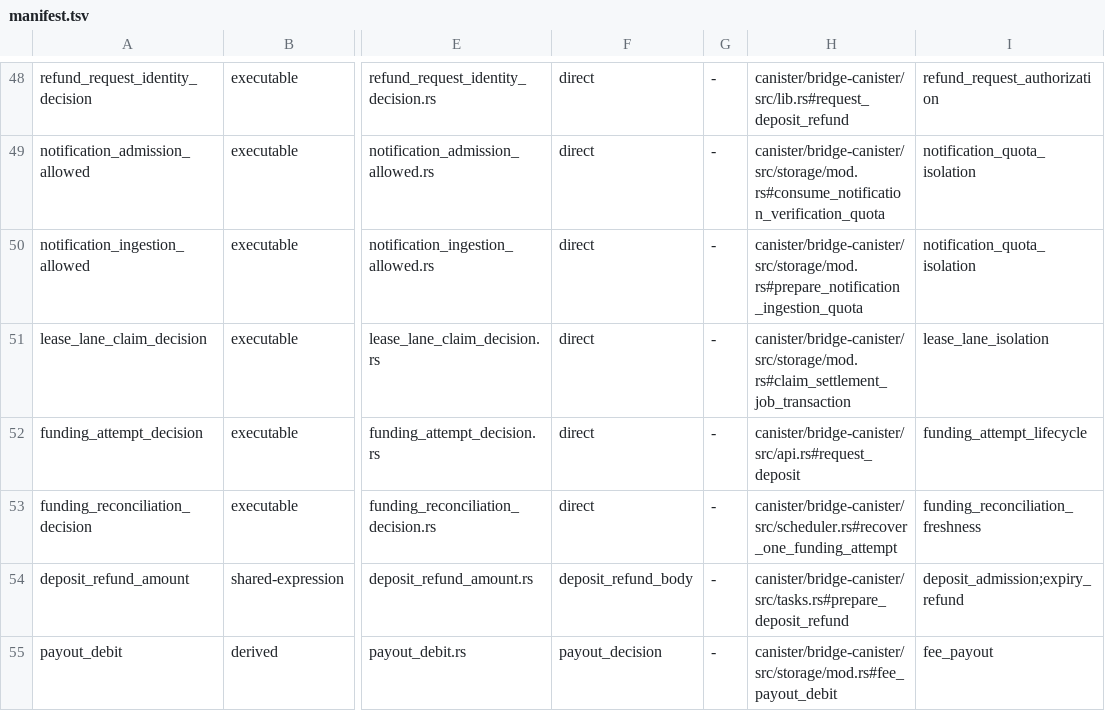
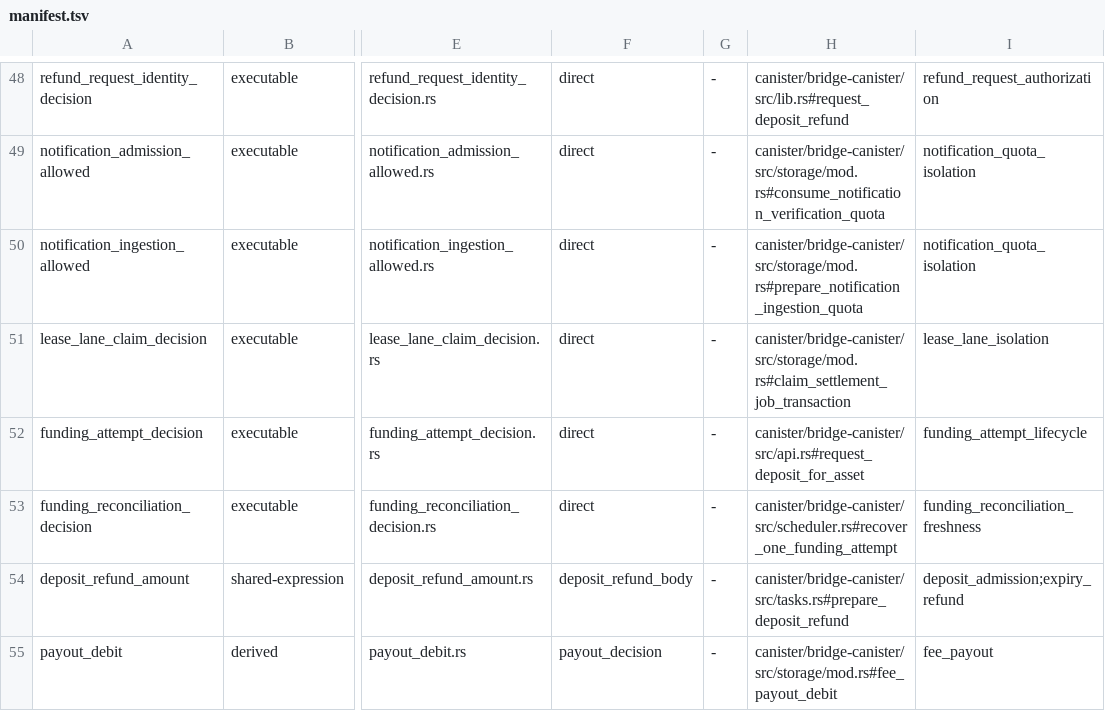
Before and after one commit to humandebri/Bridge, a TSV file: verification/verus/manifest.tsv, drawn as a sheet; only a part is shown, gaps mark what is left out; the diff names each change by its address in the sheet, - before the commit and + after, or states it on an @@ line.

Commit message:
Bind funding proof to the asset-aware deposit path

```diff
--- a/verification/verus/manifest.tsv
+++ b/verification/verus/manifest.tsv
-H52: canister/bridge-canister/src/api.rs#request_deposit
+H52: canister/bridge-canister/src/api.rs#request_deposit_for_asset
```
